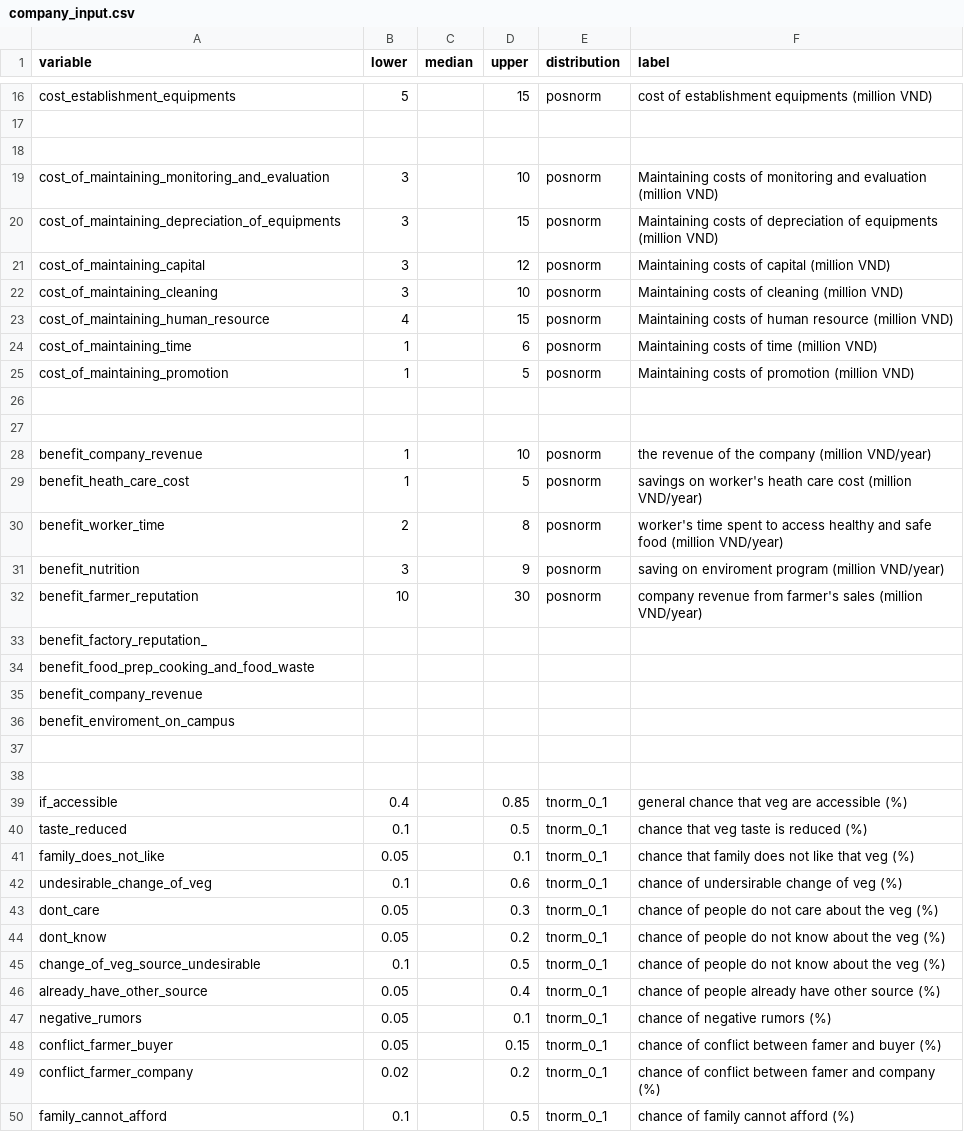
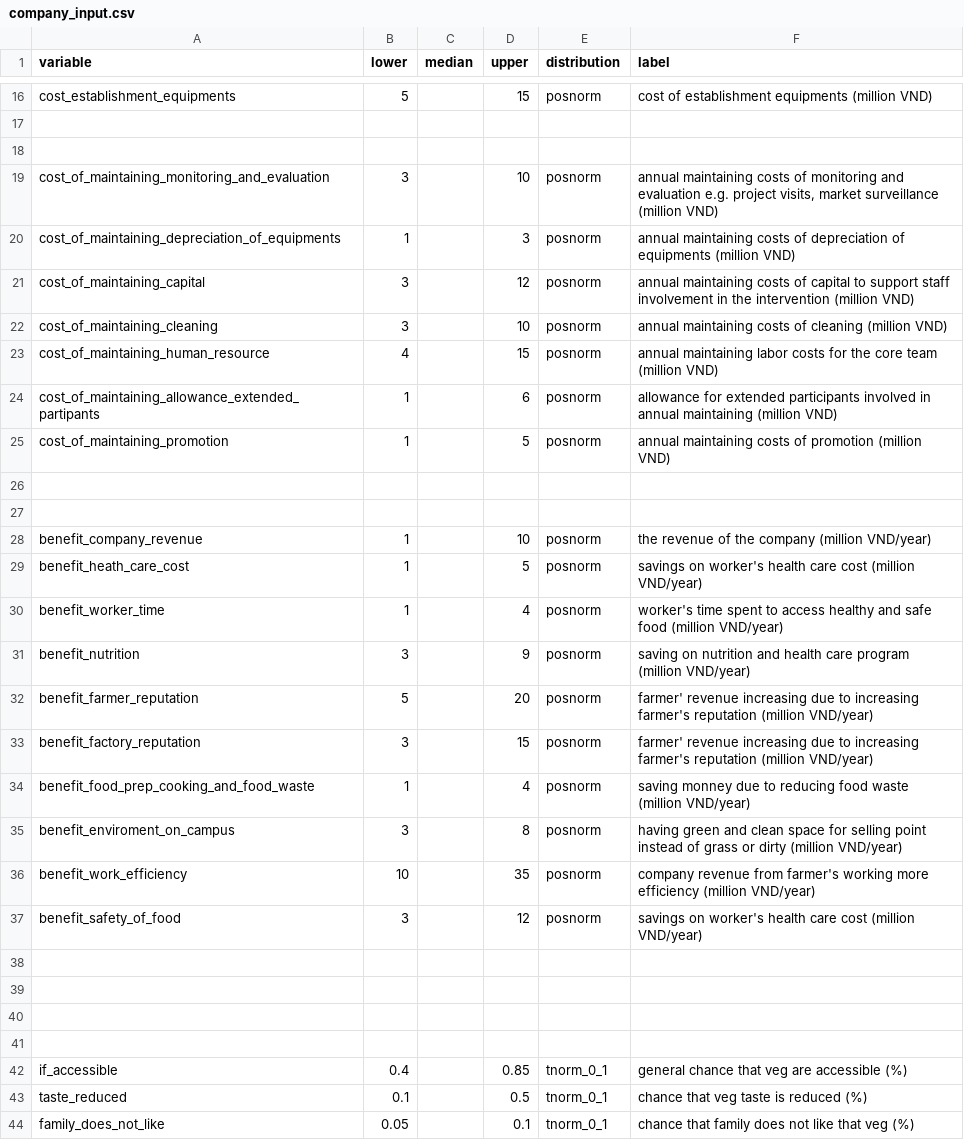
Before and after one commit to sau140288/nifam_favri_companies, a CSV file: company_input.csv, drawn as a sheet; only a part is shown, gaps mark what is left out; the shorter side is filled out with more unchanged rows; the diff covers the shown part only.

Commit message:
revised benefits

```diff
--- a/company_input.csv
+++ b/company_input.csv
@@ -18,9 +18,9 @@ cost_establishment_equipments,5,,15,posnorm,cost of establishment equipments (mi
 ,,,,,
-cost_of_maintaining_monitoring_and_evaluation,3,,10,posnorm,Maintaining costs of monitoring and evaluation (million VND)
-cost_of_maintaining_depreciation_of_equipments,3,,15,posnorm,Maintaining costs of depreciation of equipments (million VND)
-cost_of_maintaining_capital,3,,12,posnorm,Maintaining costs of capital (million VND)
-cost_of_maintaining_cleaning,3,,10,posnorm,Maintaining costs of cleaning  (million VND)
-cost_of_maintaining_human_resource,4,,15,posnorm,Maintaining costs of human resource (million VND)
-cost_of_maintaining_time,1,,6,posnorm,Maintaining costs of time (million VND)
-cost_of_maintaining_promotion,1,,5,posnorm,Maintaining costs of promotion (million VND)
+cost_of_maintaining_monitoring_and_evaluation,3,,10,posnorm,"annual maintaining costs of monitoring and evaluation e.g. project visits, market surveillance (million VND)"
+cost_of_maintaining_depreciation_of_equipments,1,,3,posnorm,annual maintaining costs of depreciation of equipments (million VND)
+cost_of_maintaining_capital,3,,12,posnorm,annual maintaining costs of capital to support staff involvement in the intervention (million VND)
+cost_of_maintaining_cleaning,3,,10,posnorm,annual maintaining costs of cleaning  (million VND)
+cost_of_maintaining_human_resource,4,,15,posnorm,annual maintaining labor costs for the core team (million VND)
+cost_of_maintaining_allowance_extended_partipants,1,,6,posnorm,allowance for extended participants involved in annual maintaining (million VND)
+cost_of_maintaining_promotion,1,,5,posnorm,annual maintaining costs of promotion (million VND)
 ,,,,,
@@ -28,10 +28,13 @@ cost_of_maintaining_promotion,1,,5,posnorm,Maintaining costs of promotion (milli
 benefit_company_revenue,1,,10,posnorm,the revenue of the company (million VND/year)
-benefit_heath_care_cost,1,,5,posnorm,savings on worker's heath care cost (million VND/year)
-benefit_worker_time,2,,8,posnorm,worker's time spent to access healthy and safe food (million VND/year)
-benefit_nutrition,3,,9,posnorm,saving on enviroment program (million VND/year)
-benefit_farmer_reputation,10,,30,posnorm,company revenue from farmer's sales (million VND/year)
-benefit_factory_reputation_,,,,,
-benefit_food_prep_cooking_and_food_waste,,,,,
-benefit_company_revenue,,,,,
-benefit_enviroment_on_campus,,,,,
+benefit_heath_care_cost,1,,5,posnorm,savings on worker's health care cost (million VND/year)
+benefit_worker_time,1,,4,posnorm,worker's time spent to access healthy and safe food (million VND/year)
+benefit_nutrition,3,,9,posnorm,saving on nutrition and health care program (million VND/year)
+benefit_farmer_reputation,5,,20,posnorm,farmer' revenue increasing due to increasing farmer's reputation (million VND/year)
+benefit_factory_reputation,3,,15,posnorm,farmer' revenue increasing due to increasing farmer's reputation (million VND/year)
+benefit_food_prep_cooking_and_food_waste,1,,4,posnorm,saving monney due to reducing food waste (million VND/year)
+benefit_enviroment_on_campus,3,,8,posnorm,having green and clean space for selling point instead of grass or dirty (million VND/year)
+benefit_work_efficiency,10,,35,posnorm,company revenue from farmer's working more efficiency (million VND/year)
+benefit_safety_of_food,3,,12,posnorm,savings on worker's health care cost (million VND/year)
+,,,,,
+,,,,,
 ,,,,,
```
Also changed, not shown: 5 edited cells elsewhere in this file, 1 other file.
